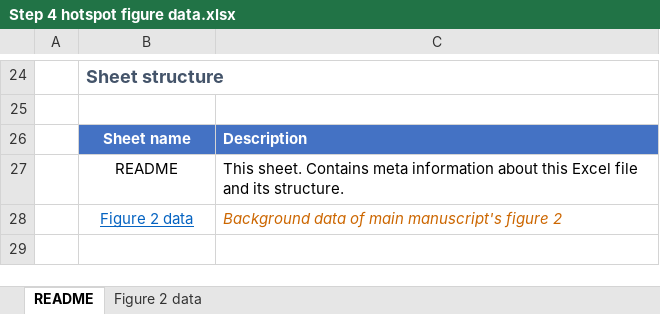
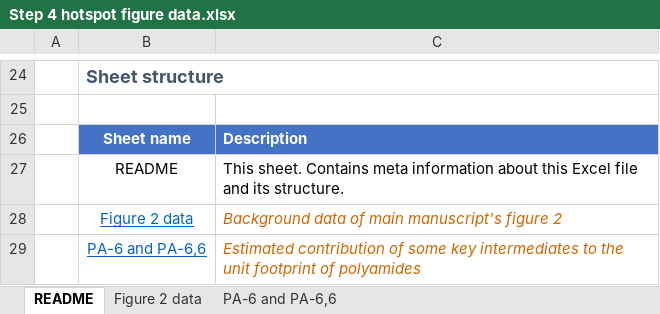
Before and after one commit to nicolnt/screen-lca-paper-supplementary-code, an Excel workbook: Article_data/Step 4 hotspot figure data.xlsx, sheet README, drawn as a sheet; only a part is shown, gaps mark what is left out; values as stored, in another font and other column widths than the file's, no borders; the diff names each change by its address in the sheet, - before the commit and + after, or states it on an @@ line.

```diff
--- a/Article_data/Step 4 hotspot figure data.xlsx (sheet README)
+++ b/Article_data/Step 4 hotspot figure data.xlsx (sheet README)
+sheet tab: PA-6 and PA-6,6
+row 29:  | PA-6 and PA-6,6 | Estimated contribution of some key intermediates to the unit footprint of polyamides
```
Also changed, not shown: sheet Figure 2 data, Article_data/Step 3 results from Prodcom data manipulations.xlsx, 2 other files.
